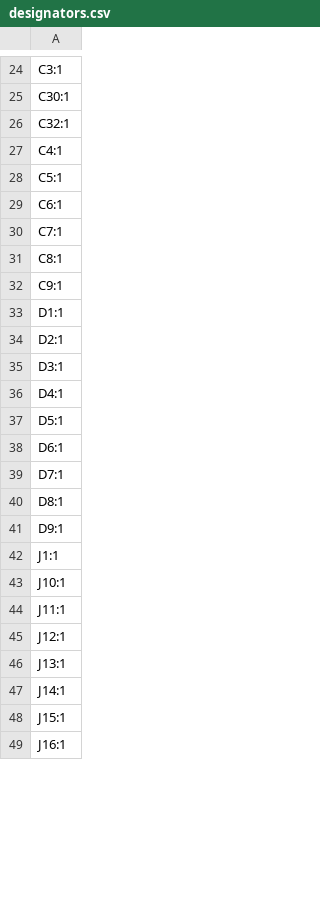
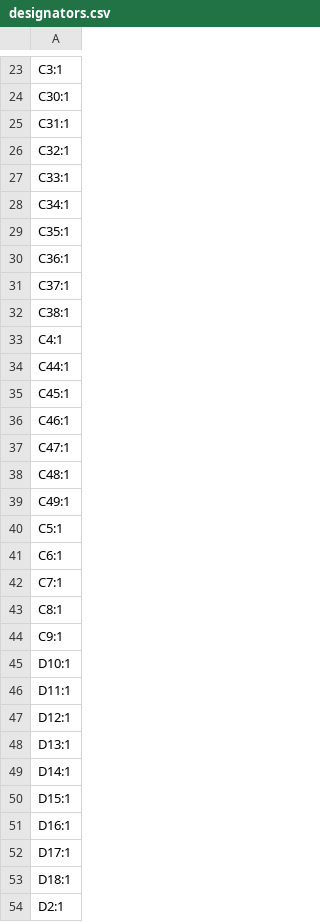
Before and after one commit to alexivan04/minisumo_2025, a CSV file: production/designators.csv, drawn as a sheet; only a part is shown, gaps mark what is left out; the shorter side is filled out with more unchanged rows; the diff covers the shown part only.

```diff
--- a/production/designators.csv
+++ b/production/designators.csv
@@ -25,4 +24,17 @@ C3:1
 C30:1
+C31:1
 C32:1
+C33:1
+C34:1
+C35:1
+C36:1
+C37:1
+C38:1
 C4:1
+C44:1
+C45:1
+C46:1
+C47:1
+C48:1
+C49:1
 C5:1
@@ -32,3 +44,11 @@ C8:1
 C9:1
-D1:1
+D10:1
+D11:1
+D12:1
+D13:1
+D14:1
+D15:1
+D16:1
+D17:1
+D18:1
 D2:1
```
Also changed, not shown: 12 added rows, 10 removed rows and 2 edited cells elsewhere in this file, production/bom.csv, production/positions.csv, 42 other files.
